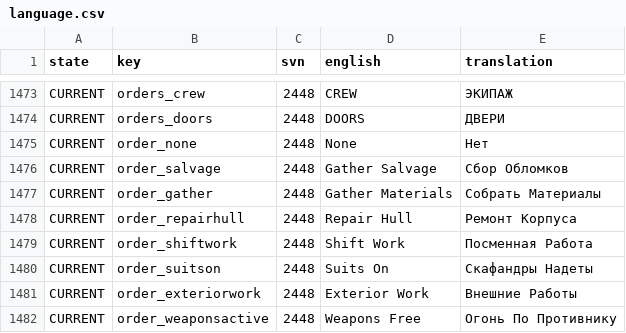
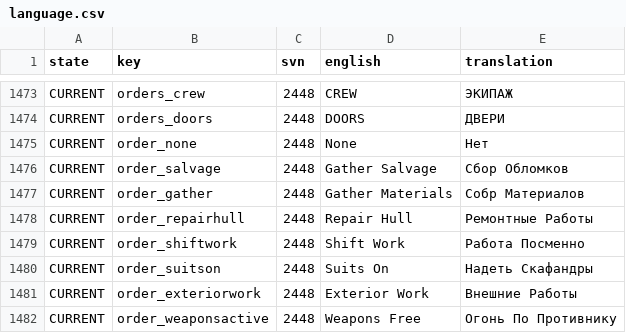
Before and after one commit to Totengeist/LastStarshipTranslations, a CSV file: latest/data/language/russian/language.csv, drawn as a sheet; only a part is shown, gaps mark what is left out; the diff covers the shown part only.

```diff
--- a/latest/data/language/russian/language.csv
+++ b/latest/data/language/russian/language.csv
@@ -1476,6 +1476,6 @@ CURRENT,order_none,2448,None,Нет
 CURRENT,order_salvage,2448,Gather Salvage,Сбор Обломков
-CURRENT,order_gather,2448,Gather Materials,Собрать Материалы
-CURRENT,order_repairhull,2448,Repair Hull,Ремонт Корпуса
-CURRENT,order_shiftwork,2448,Shift Work,Посменная Работа
-CURRENT,order_suitson,2448,Suits On,Скафандры Надеты
+CURRENT,order_gather,2448,Gather Materials,Собр Материалов
+CURRENT,order_repairhull,2448,Repair Hull,Ремонтные Работы
+CURRENT,order_shiftwork,2448,Shift Work,Работа Посменно
+CURRENT,order_suitson,2448,Suits On,Надеть Скафандры
 CURRENT,order_exteriorwork,2448,Exterior Work,Внешние Работы
```
Also changed, not shown: 181 edited cells elsewhere in this file.
